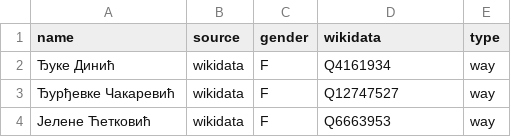
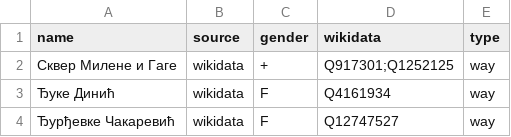
Before and after one commit to EqualStreetNames/equalstreetnames-belgrade, a CSV file: data/gender.csv, drawn as a sheet; only a part is shown; the shorter side is filled out with more unchanged rows; the diff names each change by its address in the sheet, - before the commit and + after, or states it on an @@ line.

```diff
--- a/data/gender.csv
+++ b/data/gender.csv
+row 2: Сквер Милене и Гаге | wikidata | + | Q917301;Q1252125 | way
```
Also changed, not shown: 2 other files.
